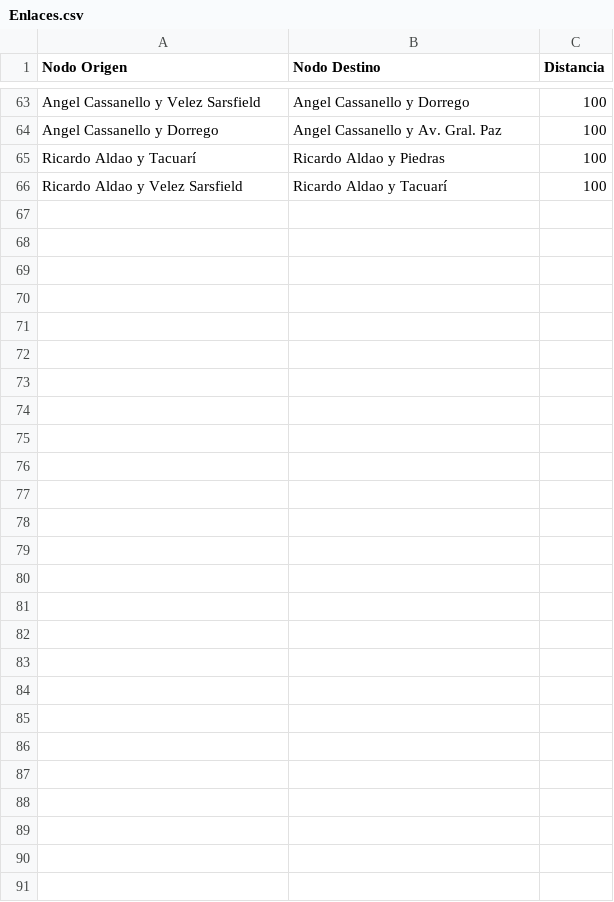
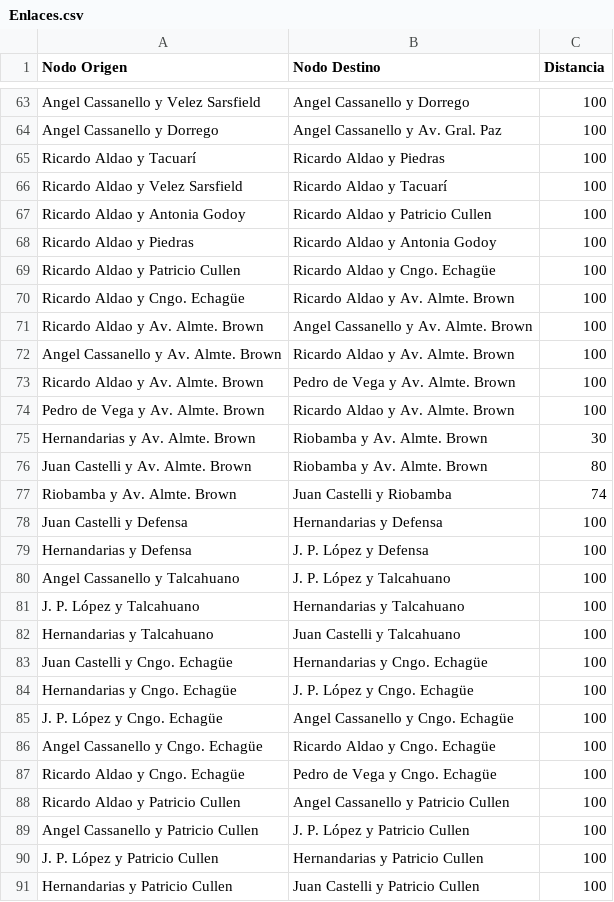
Before and after one commit to martindestefanis/TP-IA, a CSV file: bin/grafo/Enlaces.csv, drawn as a sheet; only a part is shown, gaps mark what is left out.

```diff
--- a/bin/grafo/Enlaces.csv
+++ b/bin/grafo/Enlaces.csv
@@ -66 +66,26 @@ Ricardo Aldao y Tacuarí;Ricardo Aldao y Piedras;100
 Ricardo Aldao y Velez Sarsfield;Ricardo Aldao y Tacuarí;100
+Ricardo Aldao y Antonia Godoy;Ricardo Aldao y Patricio Cullen;100
+Ricardo Aldao y Piedras;Ricardo Aldao y Antonia Godoy;100
+Ricardo Aldao y Patricio Cullen;Ricardo Aldao y Cngo. Echagüe;100
+Ricardo Aldao y Cngo. Echagüe;Ricardo Aldao y Av. Almte. Brown;100
+Ricardo Aldao y Av. Almte. Brown;Angel Cassanello y Av. Almte. Brown;100
+Angel Cassanello y Av. Almte. Brown;Ricardo Aldao y Av. Almte. Brown;100
+Ricardo Aldao y Av. Almte. Brown;Pedro de Vega y Av. Almte. Brown;100
+Pedro de Vega y Av. Almte. Brown;Ricardo Aldao y Av. Almte. Brown;100
+Hernandarias y Av. Almte. Brown ;Riobamba y Av. Almte. Brown;30
+Juan Castelli y Av. Almte. Brown;Riobamba y Av. Almte. Brown;80
+Riobamba y Av. Almte. Brown;Juan Castelli y Riobamba;74
+Juan Castelli y Defensa;Hernandarias y Defensa;100
+Hernandarias y Defensa;J. P. López y Defensa;100
+Angel Cassanello y Talcahuano;J. P. López y Talcahuano;100
+J. P. López y Talcahuano;Hernandarias y Talcahuano;100
+Hernandarias y Talcahuano;Juan Castelli y Talcahuano;100
+Juan Castelli y Cngo. Echagüe;Hernandarias y Cngo. Echagüe;100
+Hernandarias y Cngo. Echagüe;J. P. López y Cngo. Echagüe;100
+J. P. López y Cngo. Echagüe;Angel Cassanello y Cngo. Echagüe;100
+Angel Cassanello y Cngo. Echagüe;Ricardo Aldao y Cngo. Echagüe;100
+Ricardo Aldao y Cngo. Echagüe;Pedro de Vega y Cngo. Echagüe;100
+Ricardo Aldao y Patricio Cullen;Angel Cassanello y Patricio Cullen;100
+Angel Cassanello y Patricio Cullen;J. P. López y Patricio Cullen;100
+J. P. López y Patricio Cullen;Hernandarias y Patricio Cullen;100
+Hernandarias y Patricio Cullen;Juan Castelli y Patricio Cullen;100
```
Also changed, not shown: 12 other files.
